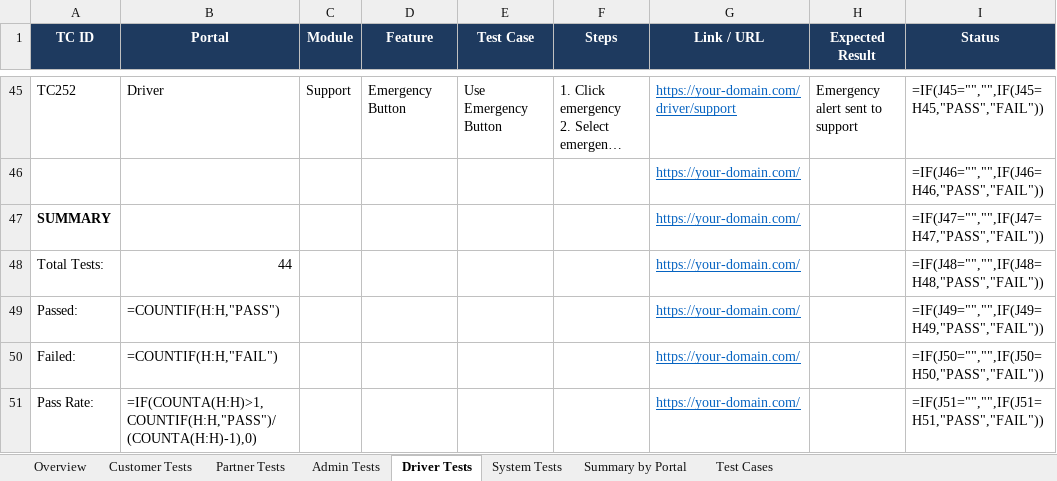
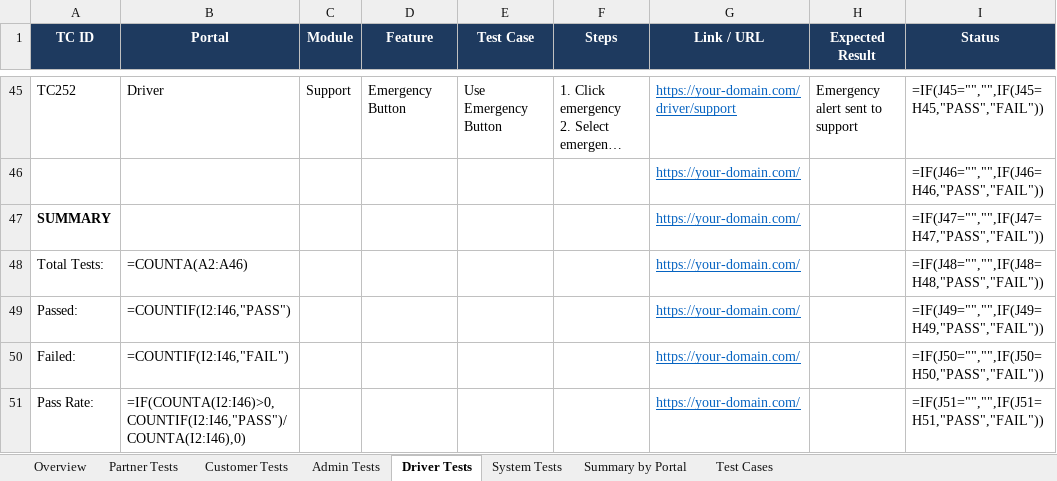
Before and after one commit to khamis1992/nutrio, an Excel workbook: docs/plans/Nutrio-Fuel-E2E-Test-Plan.xlsx, sheet Driver Tests, drawn as a sheet; only a part is shown, gaps mark what is left out; long unchanged cells end in …; values as stored, in another font and other column widths than the file's, no borders; formulas without a stored value are shown as written; the diff names each change by its address in the sheet, - before the commit and + after, or states it on an @@ line.

Commit message:
fix all Status column formulas and summary calculations in E2E test sheets

```diff
--- a/docs/plans/Nutrio-Fuel-E2E-Test-Plan.xlsx (sheet Driver Tests)
+++ b/docs/plans/Nutrio-Fuel-E2E-Test-Plan.xlsx (sheet Driver Tests)
@@ sheet tab order changed: Overview | Partner Tests | Customer Tests | Admin Tests | Driver Tests | System Tests | Summary by Portal | Test Cases @@
-B48 (Portal): 44
+B48 (Portal): =COUNTA(A2:A46)
-B49 (Portal): =COUNTIF(H:H,"PASS")
+B49 (Portal): =COUNTIF(I2:I46,"PASS")
-B50 (Portal): =COUNTIF(H:H,"FAIL")
+B50 (Portal): =COUNTIF(I2:I46,"FAIL")
-B51 (Portal): =IF(COUNTA(H:H)>1,COUNTIF(H:H,"PASS")/(COUNTA(H:H)-1),0)
+B51 (Portal): =IF(COUNTA(I2:I46)>0,COUNTIF(I2:I46,"PASS")/COUNTA(I2:I46),0)
```
Also changed, not shown: sheet System Tests, sheet Customer Tests, sheet Admin Tests, sheet Partner Tests.
